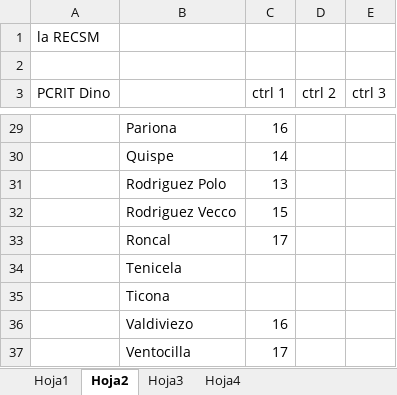
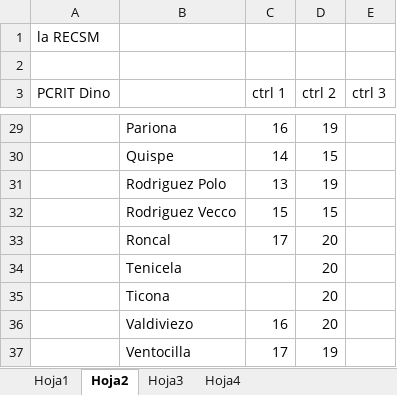
Before and after one commit to zaboltar/zaboltar.github.io, an Excel workbook: assets uarm/2024 1/larecsm.xlsx, sheet Hoja2, drawn as a sheet; only a part is shown, gaps mark what is left out; values as stored, in another font and other column widths than the file's, no borders; the diff covers the shown part only; the diff names each change by its address in the sheet, - before the commit and + after, or states it on an @@ line.

```diff
--- a/assets uarm/2024 1/larecsm.xlsx (sheet Hoja2)
+++ b/assets uarm/2024 1/larecsm.xlsx (sheet Hoja2)
-D29 (ctrl 2): (empty)
+D29 (ctrl 2): 19
-D30 (ctrl 2): (empty)
+D30 (ctrl 2): 15
-D31 (ctrl 2): (empty)
+D31 (ctrl 2): 19
-D32 (ctrl 2): (empty)
+D32 (ctrl 2): 15
-D33:D36 (ctrl 2): (empty)
+D33:D36 (ctrl 2): 20
-D37 (ctrl 2): (empty)
+D37 (ctrl 2): 19
```
Also changed, not shown: 25 edited cells elsewhere in this sheet, 2 other files.
